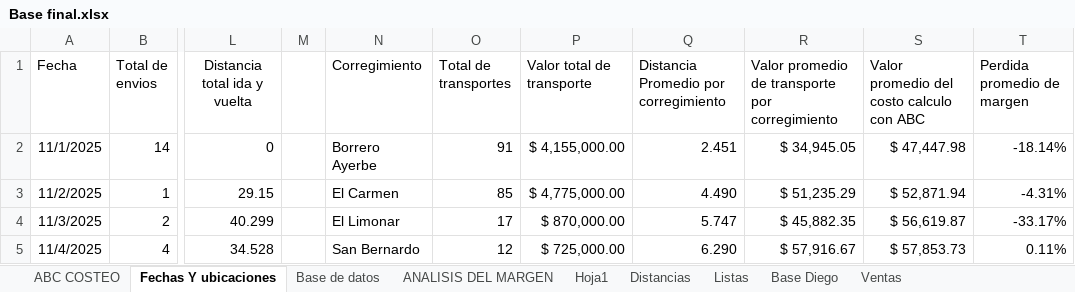
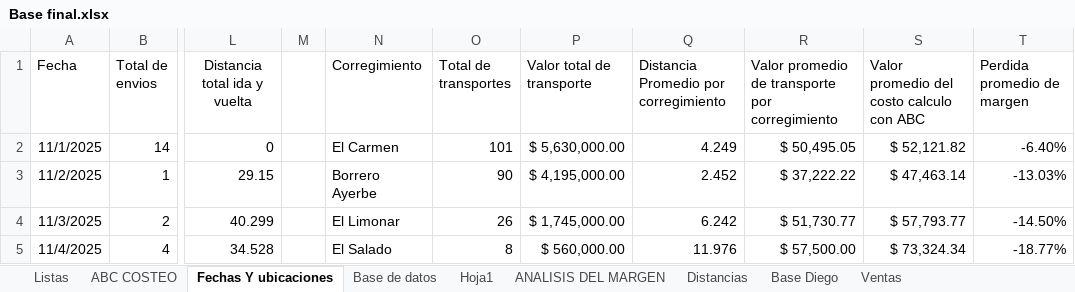
Before and after one commit to johanportilla-max/Proyecto-1, an Excel workbook: Base final.xlsx, sheet Fechas Y ubicaciones, drawn as a sheet; only a part is shown, gaps mark what is left out; values as stored, in another font and other column widths than the file's, no borders; table styles not drawn; the diff covers the shown part only; the diff names each change by its address in the sheet, - before the commit and + after, or states it on an @@ line.

```diff
--- a/Base final.xlsx (sheet Fechas Y ubicaciones)
+++ b/Base final.xlsx (sheet Fechas Y ubicaciones)
@@ sheet tab order changed: Listas | ABC COSTEO | Fechas Y ubicaciones | Base de datos | Hoja1 | ANALISIS DEL MARGEN | Distancias | Base Diego | Ventas @@
-N2 (Corregimiento): Borrero Ayerbe
+N2 (Corregimiento): El Carmen
-O2 (Total de transportes): 91
+O2 (Total de transportes): 101
-P2 (Valor total de transporte): $ 4,155,000.00
+P2 (Valor total de transporte): $ 5,630,000.00
-Q2: 2.451
+Q2: 4.249
-R2: $ 34,945.05
+R2: $ 50,495.05
-S2: $ 47,447.98
+S2: $ 52,121.82
-T2 (Perdida promedio de margen): -18.14%
+T2 (Perdida promedio de margen): -6.40%
-N3 (Corregimiento): El Carmen
+N3 (Corregimiento): Borrero Ayerbe
-O3 (Total de transportes): 85
+O3 (Total de transportes): 90
-P3 (Valor total de transporte): $ 4,775,000.00
+P3 (Valor total de transporte): $ 4,195,000.00
-Q3: 4.490
+Q3: 2.452
-R3: $ 51,235.29
+R3: $ 37,222.22
-S3: $ 52,871.94
+S3: $ 47,463.14
-T3 (Perdida promedio de margen): -4.31%
+T3 (Perdida promedio de margen): -13.03%
-O4 (Total de transportes): 17
+O4 (Total de transportes): 26
-P4 (Valor total de transporte): $ 870,000.00
+P4 (Valor total de transporte): $ 1,745,000.00
-Q4: 5.747
+Q4: 6.242
-R4: $ 45,882.35
+R4: $ 51,730.77
-S4: $ 56,619.87
+S4: $ 57,793.77
-T4 (Perdida promedio de margen): -33.17%
+T4 (Perdida promedio de margen): -14.50%
-N5 (Corregimiento): San Bernardo
+N5 (Corregimiento): El Salado
-O5 (Total de transportes): 12
+O5 (Total de transportes): 8
-P5 (Valor total de transporte): $ 725,000.00
+P5 (Valor total de transporte): $ 560,000.00
-Q5: 6.290
+Q5: 11.976
-R5: $ 57,916.67
+R5: $ 57,500.00
-S5: $ 57,853.73
+S5: $ 73,324.34
-T5 (Perdida promedio de margen): 0.11%
+T5 (Perdida promedio de margen): -18.77%
```
Also changed, not shown: 34 edited cells and cell formats elsewhere in this sheet, sheet Base de datos, sheet ANALISIS DEL MARGEN, sheet Hoja1, hidden cells, 42 other files.
